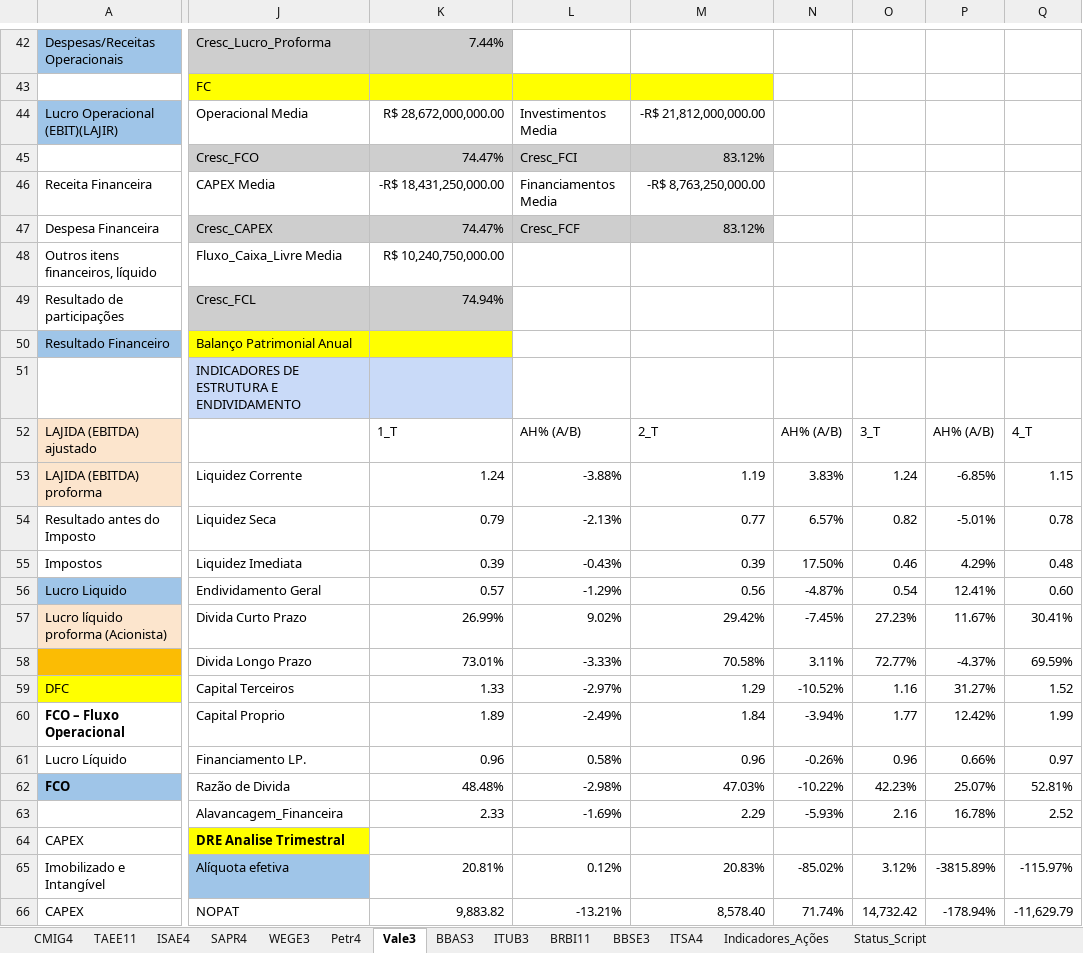
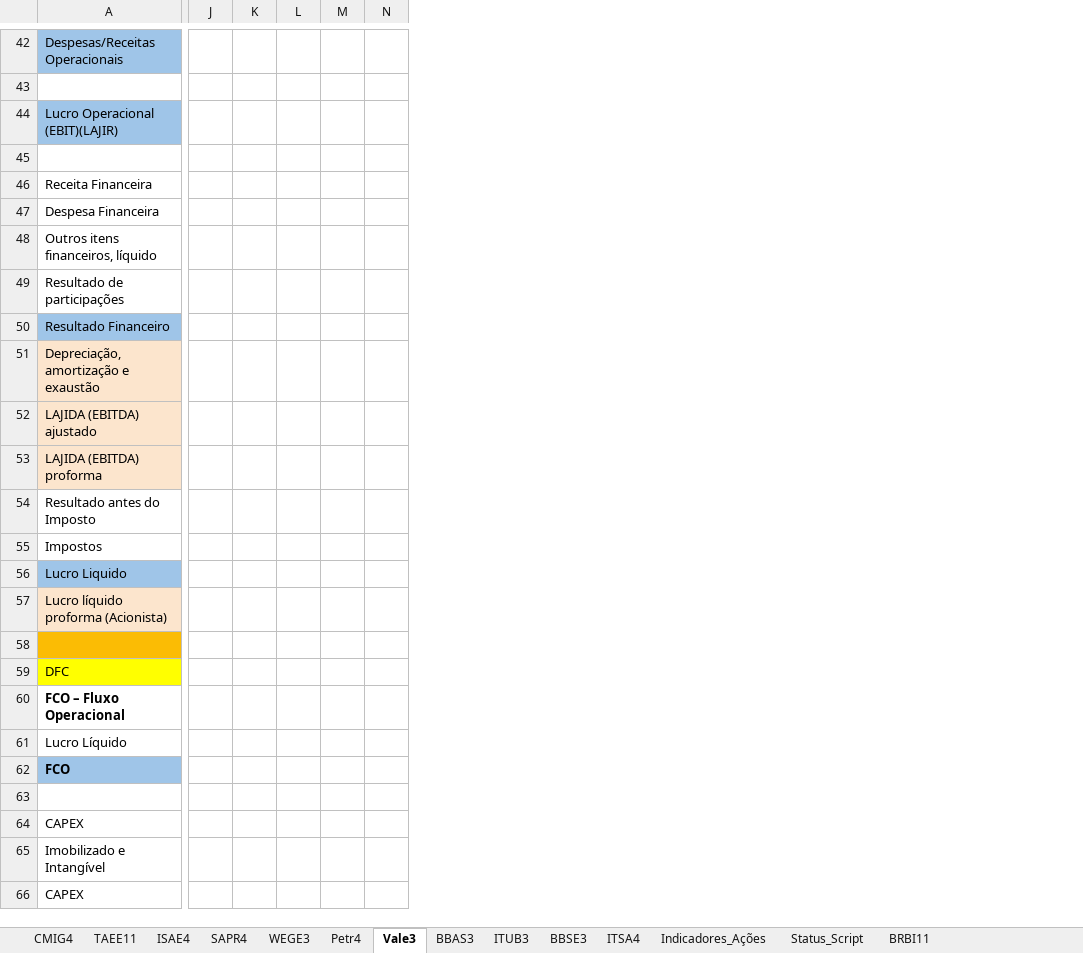
Before and after one commit to GuilhermeMGarcia/carteira-investimentos, an Excel workbook: Script_Ações/DFs_Ações.xlsx, sheet Vale3, drawn as a sheet; only a part is shown, gaps mark what is left out; values as stored, in another font and other column widths than the file's, no borders; charts and pictures and table styles not drawn; removed rows and columns are numbered as before the commit, all else as after; rows hold the shown columns only; the diff covers the shown part only; the diff names each change by its address in the sheet, - before the commit and + after, or states it on an @@ line.

```diff
--- a/Script_Ações/DFs_Ações.xlsx (sheet Vale3)
+++ b/Script_Ações/DFs_Ações.xlsx (sheet Vale3)
@@ sheet tab order changed: CMIG4 | TAEE11 | ISAE4 | SAPR4 | WEGE3 | Petr4 | Vale3 | BBAS3 | ITUB3 | BBSE3 | ITSA4 | Indicadores_Ações | Status_Script | BRBI11 @@
-column J, rows 42-66: Cresc_Lucro_Proforma | FC | Operacional Media | Cresc_FCO | CAPEX Media | Cresc_CAPEX | Fluxo_Caixa_Livre Media | Cresc_FCL | Balanço Patrimonial Anual | INDICADORES DE ESTRUTURA E ENDIVIDAMENTO |  | Liquidez Corrente | Liquidez Seca | Liquidez Imediata | Endividamento Geral | Divida Curto Prazo | Divida Longo Prazo | Capital Terceiros | Capital Proprio | Financiamento LP. | Razão de Divida | Alavancagem_Financeira | DRE Analise Trimestral | Alíquota efetiva | NOPAT
-column K, rows 42-66: 7.44% |  | R$ 28,672,000,000.00 | 74.47% | -R$ 18,431,250,000.00 | 74.47% | R$ 10,240,750,000.00 | 74.94% |  |  | 1_T | 1.24 | 0.79 | 0.39 | 0.57 | 26.99% | 73.01% | 1.33 | 1.89 | 0.96 | 48.48% | 2.33 |  | 20.81% | 9,883.82
-column L, rows 44-66: Investimentos Media | Cresc_FCI | Financiamentos Media | Cresc_FCF |  |  |  |  | AH% (A/B) | -3.88% | -2.13% | -0.43% | -1.29% | 9.02% | -3.33% | -2.97% | -2.49% | 0.58% | -2.98% | -1.69% |  | 0.12% | -13.21%
-column M, rows 44-66: -R$ 21,812,000,000.00 | 83.12% | -R$ 8,763,250,000.00 | 83.12% |  |  |  |  | 2_T | 1.19 | 0.77 | 0.39 | 0.56 | 29.42% | 70.58% | 1.29 | 1.84 | 0.96 | 47.03% | 2.29 |  | 20.83% | 8,578.40
-column N, rows 52-66: AH% (A/B) | 3.83% | 6.57% | 17.50% | -4.87% | -7.45% | 3.11% | -10.52% | -3.94% | -0.26% | -10.22% | -5.93% |  | -85.02% | 71.74%
-column O, rows 52-66: 3_T | 1.24 | 0.82 | 0.46 | 0.54 | 27.23% | 72.77% | 1.16 | 1.77 | 0.96 | 42.23% | 2.16 |  | 3.12% | 14,732.42
-column P, rows 52-66: AH% (A/B) | -6.85% | -5.01% | 4.29% | 12.41% | 11.67% | -4.37% | 31.27% | 12.42% | 0.66% | 25.07% | 16.78% |  | -3815.89% | -178.94%
-column Q, rows 52-66: 4_T | 1.15 | 0.78 | 0.48 | 0.60 | 30.41% | 69.59% | 1.52 | 1.99 | 0.97 | 52.81% | 2.52 |  | -115.97% | -11,629.79
+column J, empty
+column K, empty
+column L, empty
+column M, empty
+column N, empty
-row 45:  | Cresc_FCO | 74.47% | Cresc_FCI | 83.12%
+row 45: (empty)
-A51: (empty)
+A51: Depreciação, amortização e exaustão
-A51 fill: none
+A51 fill: #FCE5CD
-row 58:  | Divida Longo Prazo | 73.01% | -3.33% | 70.58% | 3.11% | 72.77% | -4.37% | 69.59%
+row 58: (empty)
-row 63:  | Alavancagem_Financeira | 2.33 | -1.69% | 2.29 | -5.93% | 2.16 | 16.78% | 2.52
+row 63: (empty)
```
Also changed, not shown: 16 removed rows, 4 added columns, 9 edited cells and cell formats elsewhere in this sheet, sheet BBAS3, sheet BBSE3, sheet ITSA4, sheet ITUB3, sheet TAEE11, sheet ISAE4, 7 more sheets, formulas that keep their value.
